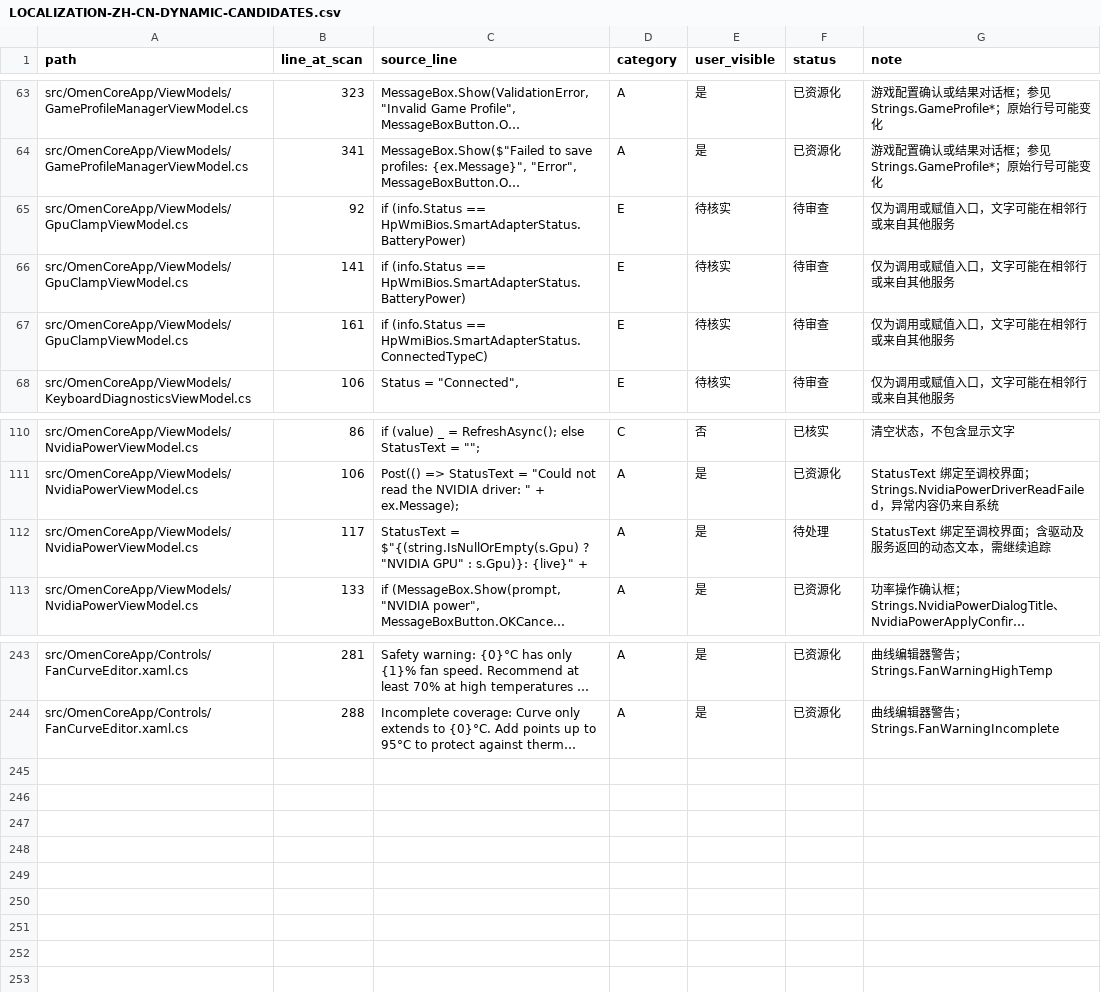
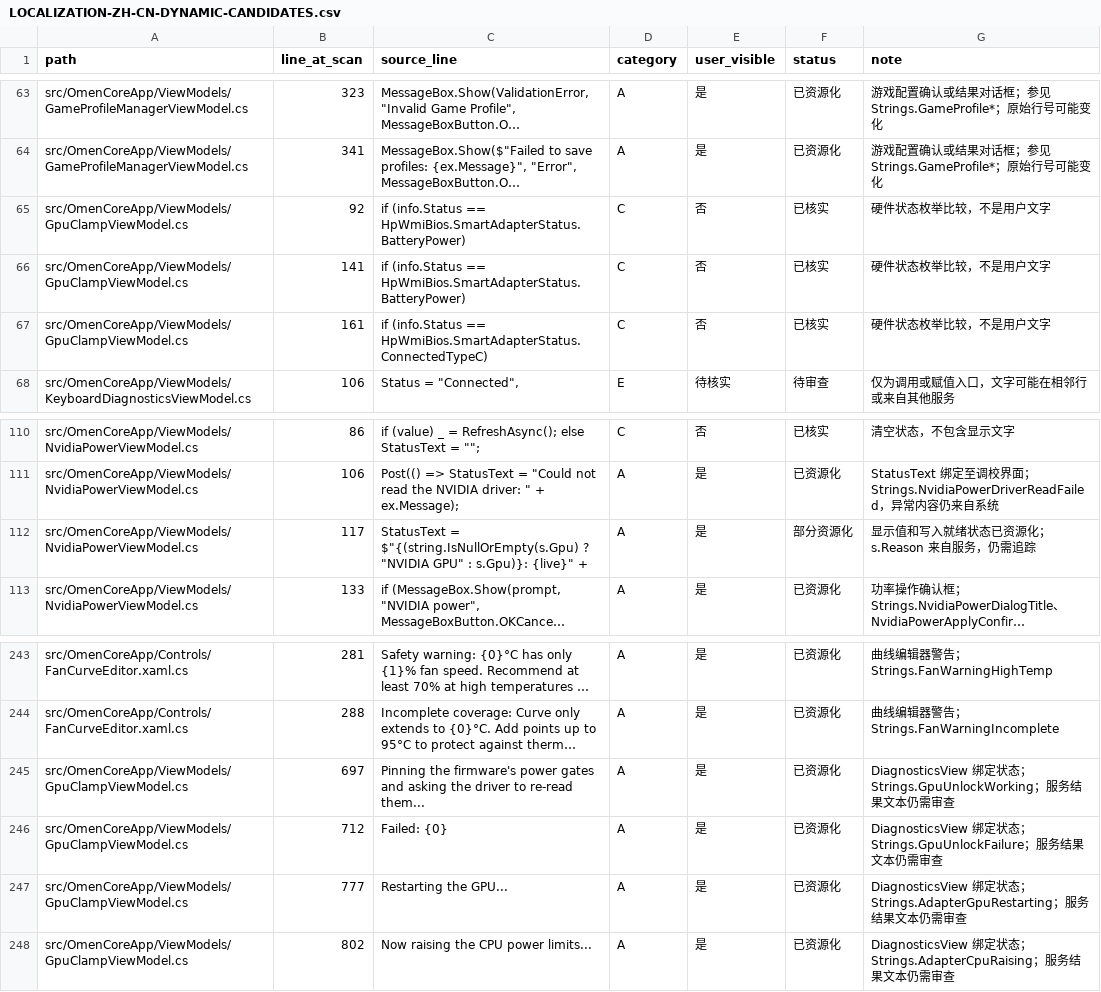
Before and after one commit to Masterossss/OmenCore-zh-CN, a CSV file: LOCALIZATION-ZH-CN-DYNAMIC-CANDIDATES.csv, drawn as a sheet; only a part is shown, gaps mark what is left out; long unchanged cells end in …; the diff names each change by its address in the sheet, - before the commit and + after, or states it on an @@ line.

Commit message:
Localize GPU power status summaries

```diff
--- a/LOCALIZATION-ZH-CN-DYNAMIC-CANDIDATES.csv
+++ b/LOCALIZATION-ZH-CN-DYNAMIC-CANDIDATES.csv
-D65:D67 (category): E
+D65:D67 (category): C
-E65:E67 (user_visible): 待核实
+E65:E67 (user_visible): 否
-F65:F67 (status): 待审查
+F65:F67 (status): 已核实
-G65:G67 (note): 仅为调用或赋值入口，文字可能在相邻行或来自其他服务
+G65:G67 (note): 硬件状态枚举比较，不是用户文字
-F112 (status): 待处理
+F112 (status): 部分资源化
-G112 (note): StatusText 绑定至调校界面；含驱动及服务返回的动态文本，需继续追踪
+G112 (note): 显示值和写入就绪状态已资源化；s.Reason 来自服务，仍需追踪
+row 245: src/OmenCoreApp/ViewModels/GpuClampViewModel.cs | 697 | Pinning the firmware's power gates and asking the driver to re-read them... | A | 是 | 已资源化 | DiagnosticsView 绑定状态；Strings.GpuUnlockWorking；服务结果文本仍需审查
+row 246: src/OmenCoreApp/ViewModels/GpuClampViewModel.cs | 712 | Failed: {0} | A | 是 | 已资源化 | DiagnosticsView 绑定状态；Strings.GpuUnlockFailure；服务结果文本仍需审查
+row 247: src/OmenCoreApp/ViewModels/GpuClampViewModel.cs | 777 | Restarting the GPU... | A | 是 | 已资源化 | DiagnosticsView 绑定状态；Strings.AdapterGpuRestarting；服务结果文本仍需审查
+row 248: src/OmenCoreApp/ViewModels/GpuClampViewModel.cs | 802 | Now raising the CPU power limits... | A | 是 | 已资源化 | DiagnosticsView 绑定状态；Strings.AdapterCpuRaising；服务结果文本仍需审查
```
Also changed, not shown: 7 other files.
